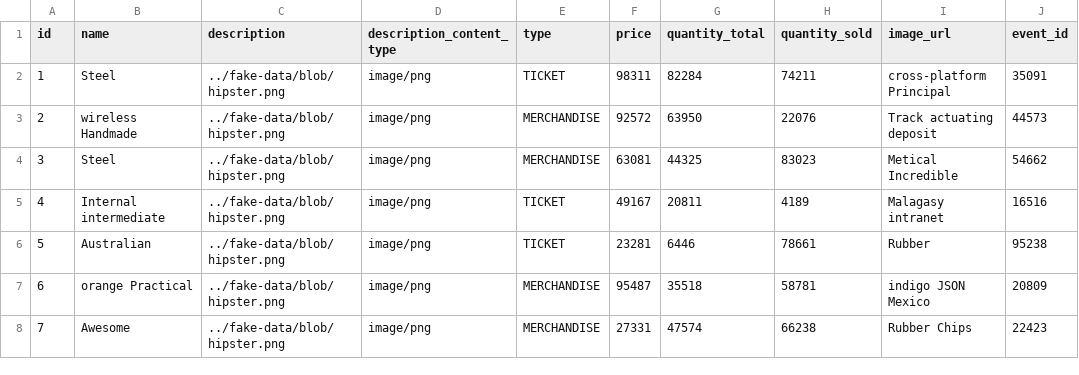
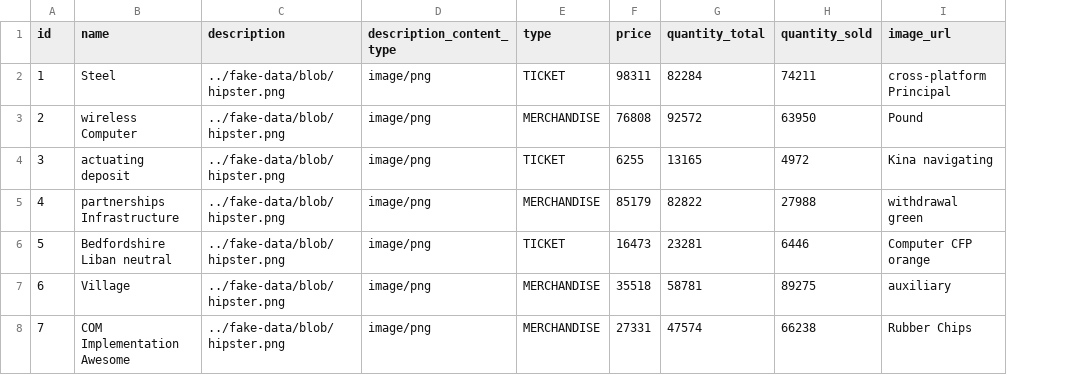
Before and after one commit to XuanMinhBN/FuEvent, a CSV file: Backend/src/main/resources/config/liquibase/fake-data/product.csv, drawn as a sheet; only a part is shown; the diff covers the shown part only; the diff names each change by its address in the sheet, - before the commit and + after, or states it on an @@ line.

```diff
--- a/Backend/src/main/resources/config/liquibase/fake-data/product.csv
+++ b/Backend/src/main/resources/config/liquibase/fake-data/product.csv
-column J (event_id), rows 2-8: 35091 | 44573 | 54662 | 16516 | 95238 | 20809 | 22423
-B3 (name): wireless Handmade
+B3 (name): wireless Computer
-F3 (price): 92572
+F3 (price): 76808
-G3 (quantity_total): 63950
+G3 (quantity_total): 92572
-H3 (quantity_sold): 22076
+H3 (quantity_sold): 63950
-I3 (image_url): Track actuating deposit
+I3 (image_url): Pound
-B4 (name): Steel
+B4 (name): actuating deposit
-E4 (type): MERCHANDISE
+E4 (type): TICKET
-F4 (price): 63081
+F4 (price): 6255
-G4 (quantity_total): 44325
+G4 (quantity_total): 13165
-H4 (quantity_sold): 83023
+H4 (quantity_sold): 4972
-I4 (image_url): Metical Incredible
+I4 (image_url): Kina navigating
-B5 (name): Internal intermediate
+B5 (name): partnerships Infrastructure
-E5 (type): TICKET
+E5 (type): MERCHANDISE
-F5 (price): 49167
+F5 (price): 85179
-G5 (quantity_total): 20811
+G5 (quantity_total): 82822
-H5 (quantity_sold): 4189
+H5 (quantity_sold): 27988
-I5 (image_url): Malagasy intranet
+I5 (image_url): withdrawal green
-B6 (name): Australian
+B6 (name): Bedfordshire Liban neutral
-F6 (price): 23281
+F6 (price): 16473
-G6 (quantity_total): 6446
+G6 (quantity_total): 23281
-H6 (quantity_sold): 78661
+H6 (quantity_sold): 6446
-I6 (image_url): Rubber
+I6 (image_url): Computer CFP orange
-B7 (name): orange Practical
+B7 (name): Village
-F7 (price): 95487
+F7 (price): 35518
-G7 (quantity_total): 35518
+G7 (quantity_total): 58781
-H7 (quantity_sold): 58781
+H7 (quantity_sold): 89275
-I7 (image_url): indigo JSON Mexico
+I7 (image_url): auxiliary
-B8 (name): Awesome
+B8 (name): COM Implementation Awesome
```
Also changed, not shown: 17 edited cells elsewhere in this file, Backend/src/main/resources/config/liquibase/fake-data/discount.csv, Backend/src/main/resources/config/liquibase/fake-data/order_discount.csv, 46 other files.
